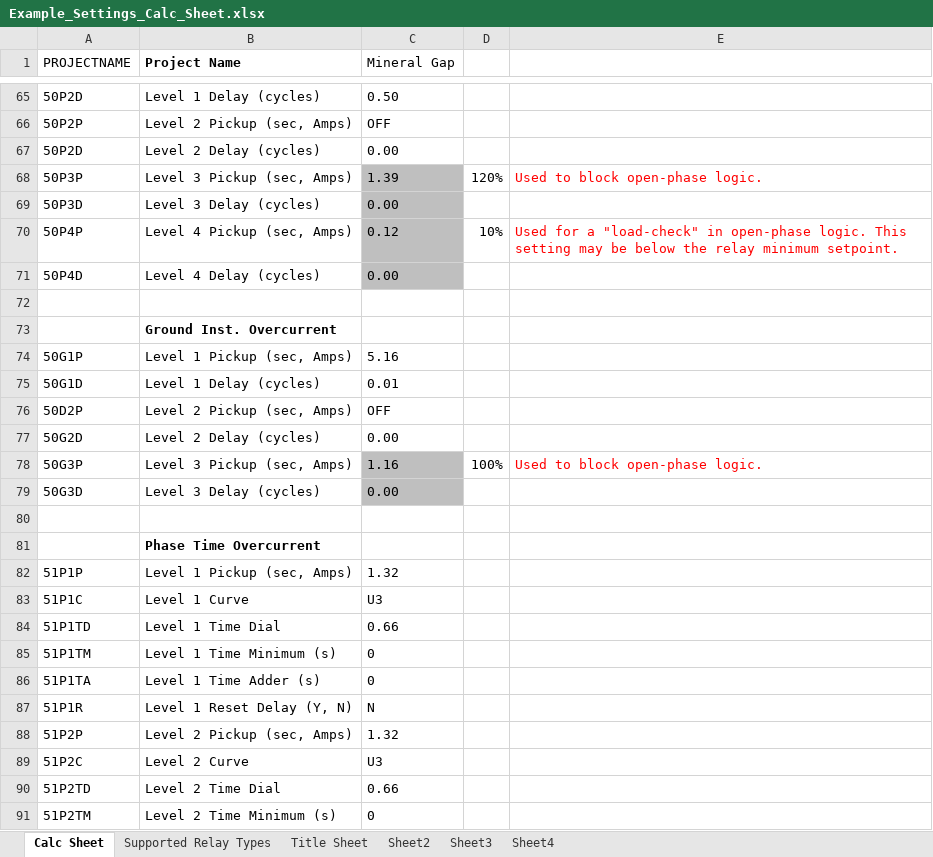
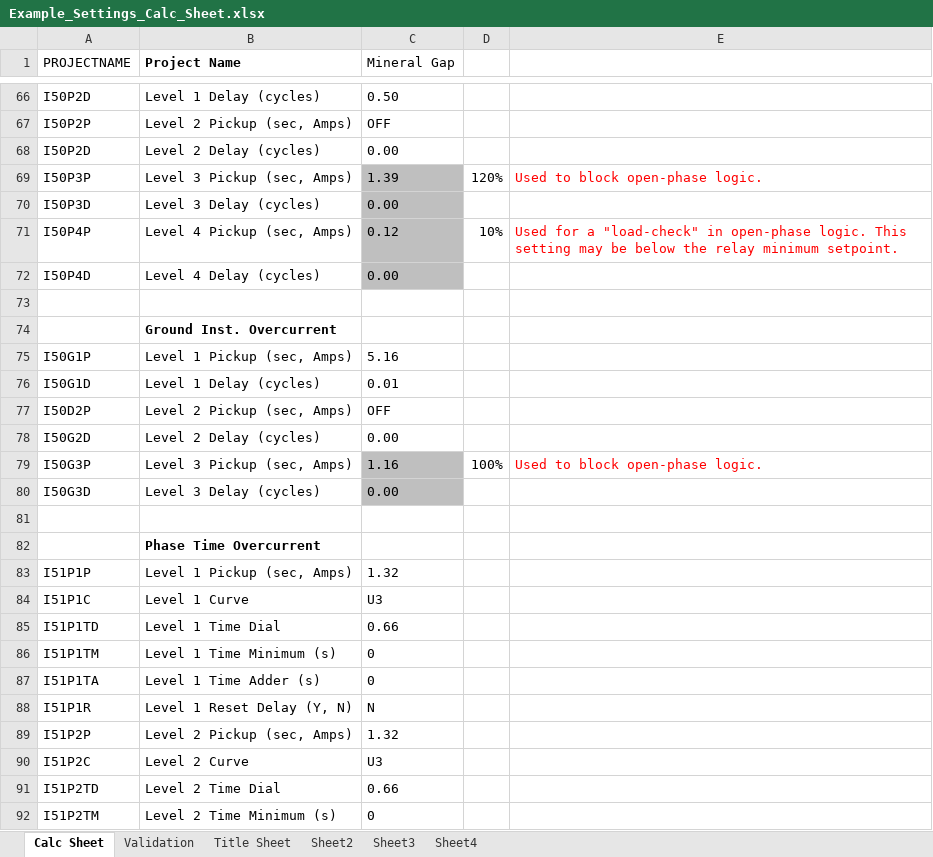
Before and after one commit to TannerHollis/SettingsHelper, an Excel workbook: SettingsHelperTest/Example_Settings_Calc_Sheet.xlsx, sheet Calc Sheet, drawn as a sheet; only a part is shown, gaps mark what is left out; values as stored, in another font and other column widths than the file's, no borders; addresses are those after the commit; the diff covers the shown part only; the diff names each change by its address in the sheet, - before the commit and + after, or states it on an @@ line.

```diff
--- a/SettingsHelperTest/Example_Settings_Calc_Sheet.xlsx (sheet Calc Sheet)
+++ b/SettingsHelperTest/Example_Settings_Calc_Sheet.xlsx (sheet Calc Sheet)
-sheet tab: Supported Relay Types
+sheet tab: Validation
-A66 (PROJECTNAME): 50P2D
+A66 (PROJECTNAME): I50P2D
-A67 (PROJECTNAME): 50P2P
+A67 (PROJECTNAME): I50P2P
-A68 (PROJECTNAME): 50P2D
+A68 (PROJECTNAME): I50P2D
-A69 (PROJECTNAME): 50P3P
+A69 (PROJECTNAME): I50P3P
-A70 (PROJECTNAME): 50P3D
+A70 (PROJECTNAME): I50P3D
-A71 (PROJECTNAME): 50P4P
+A71 (PROJECTNAME): I50P4P
-A72 (PROJECTNAME): 50P4D
+A72 (PROJECTNAME): I50P4D
-A75 (PROJECTNAME): 50G1P
+A75 (PROJECTNAME): I50G1P
-A76 (PROJECTNAME): 50G1D
+A76 (PROJECTNAME): I50G1D
-A77 (PROJECTNAME): 50D2P
+A77 (PROJECTNAME): I50D2P
-A78 (PROJECTNAME): 50G2D
+A78 (PROJECTNAME): I50G2D
-A79 (PROJECTNAME): 50G3P
+A79 (PROJECTNAME): I50G3P
-A80 (PROJECTNAME): 50G3D
+A80 (PROJECTNAME): I50G3D
-A83 (PROJECTNAME): 51P1P
+A83 (PROJECTNAME): I51P1P
-A84 (PROJECTNAME): 51P1C
+A84 (PROJECTNAME): I51P1C
-A85 (PROJECTNAME): 51P1TD
+A85 (PROJECTNAME): I51P1TD
-A86 (PROJECTNAME): 51P1TM
+A86 (PROJECTNAME): I51P1TM
-A87 (PROJECTNAME): 51P1TA
+A87 (PROJECTNAME): I51P1TA
-A88 (PROJECTNAME): 51P1R
+A88 (PROJECTNAME): I51P1R
-A89 (PROJECTNAME): 51P2P
+A89 (PROJECTNAME): I51P2P
-A90 (PROJECTNAME): 51P2C
+A90 (PROJECTNAME): I51P2C
-A91 (PROJECTNAME): 51P2TD
+A91 (PROJECTNAME): I51P2TD
-A92 (PROJECTNAME): 51P2TM
+A92 (PROJECTNAME): I51P2TM
```
Also changed, not shown: 1 added row and 42 edited cells elsewhere in this sheet, sheet Validation, formulas that keep their value, 20 other files.
